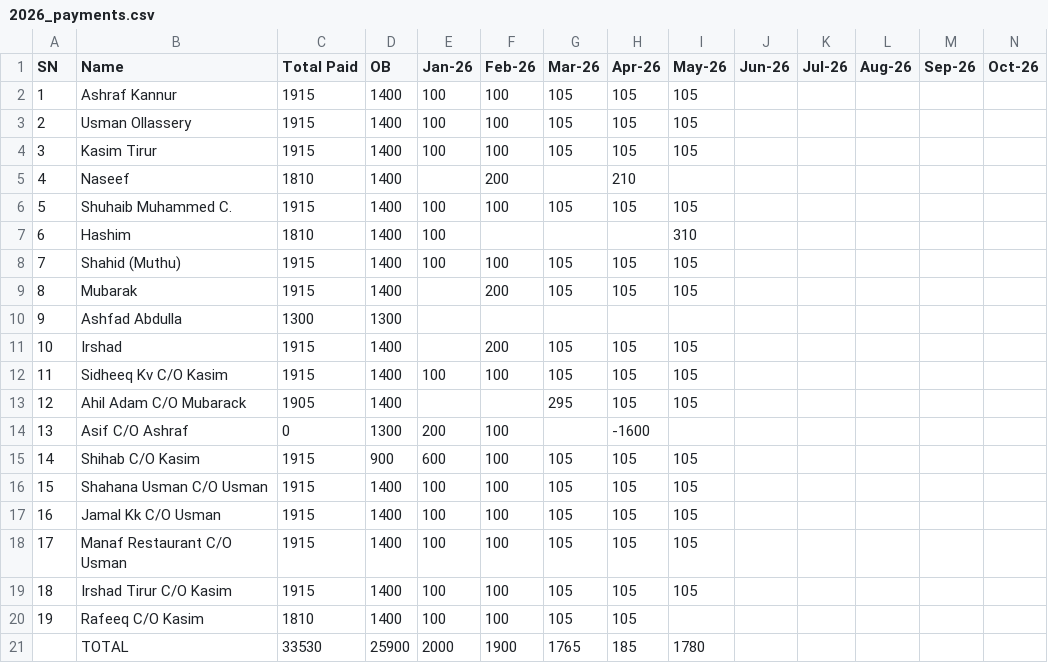
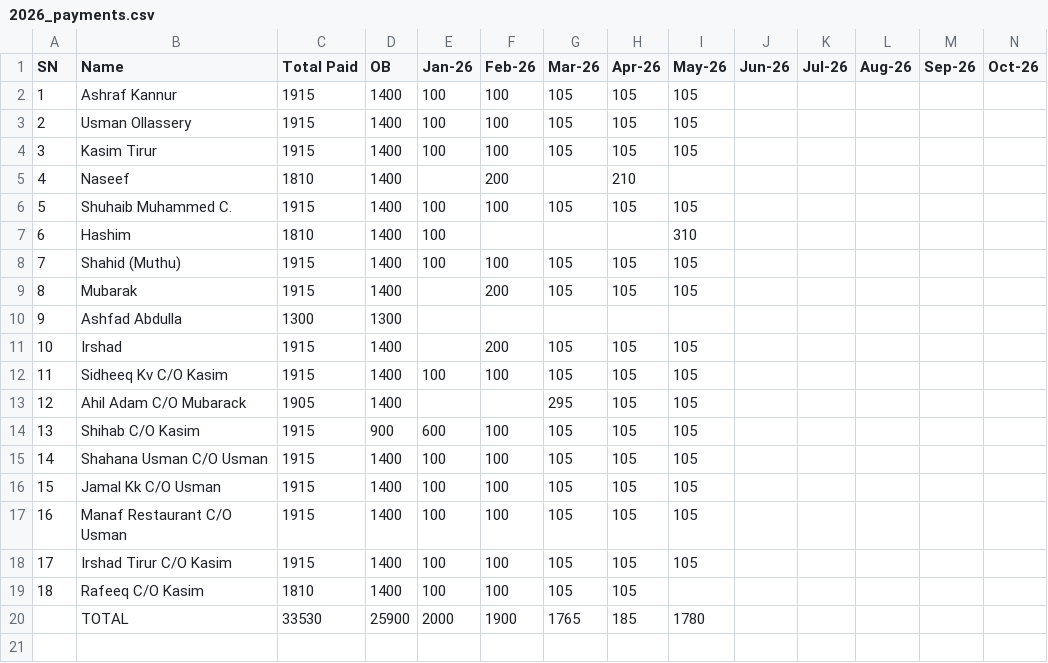
Before and after one commit to inventory-choco/avadhi-nidhi-v2, a CSV file: 2026_payments.csv, drawn as a sheet; only a part is shown; removed rows and columns are numbered as before the commit, all else as after; rows hold the shown columns only; the diff names each change by its address in the sheet, - before the commit and + after, or states it on an @@ line.

Commit message:
Update 2026 payments data

```diff
--- a/2026_payments.csv
+++ b/2026_payments.csv
-row 14: 13 | Asif C/O Ashraf | 0 | 1300 | 200 | 100 |  | -1600
@@ column A (SN) renumbered between rows 14 and 19 @@
```
